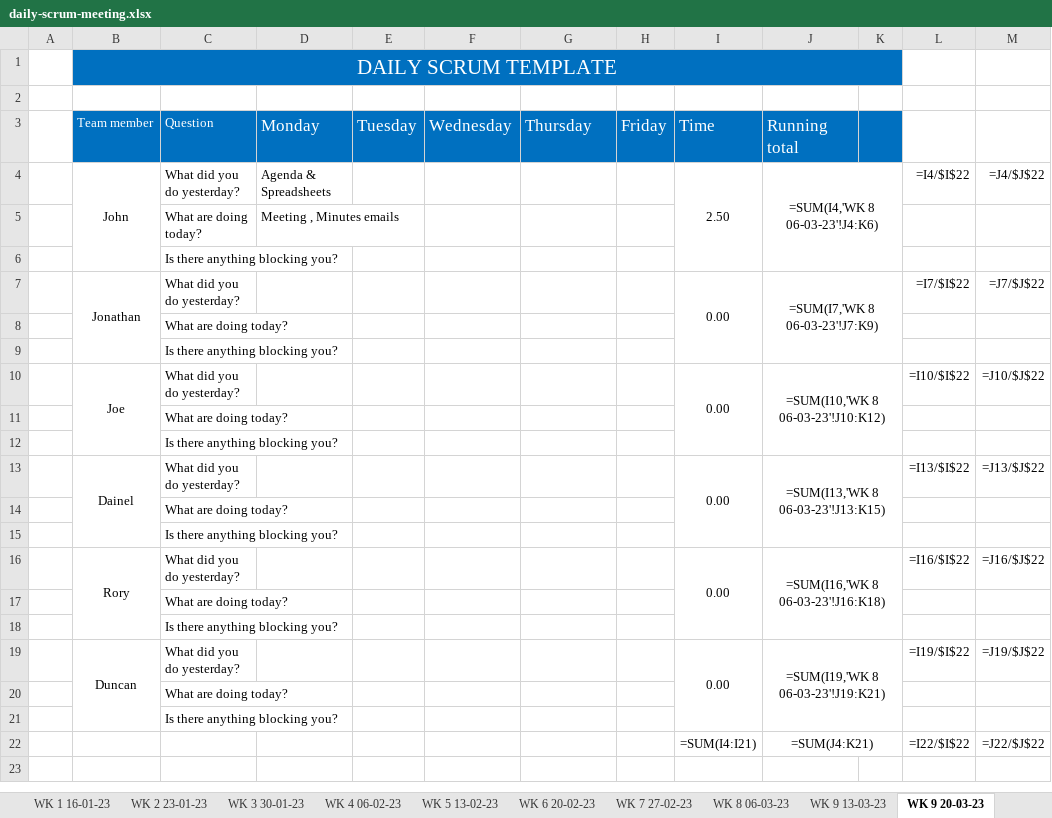
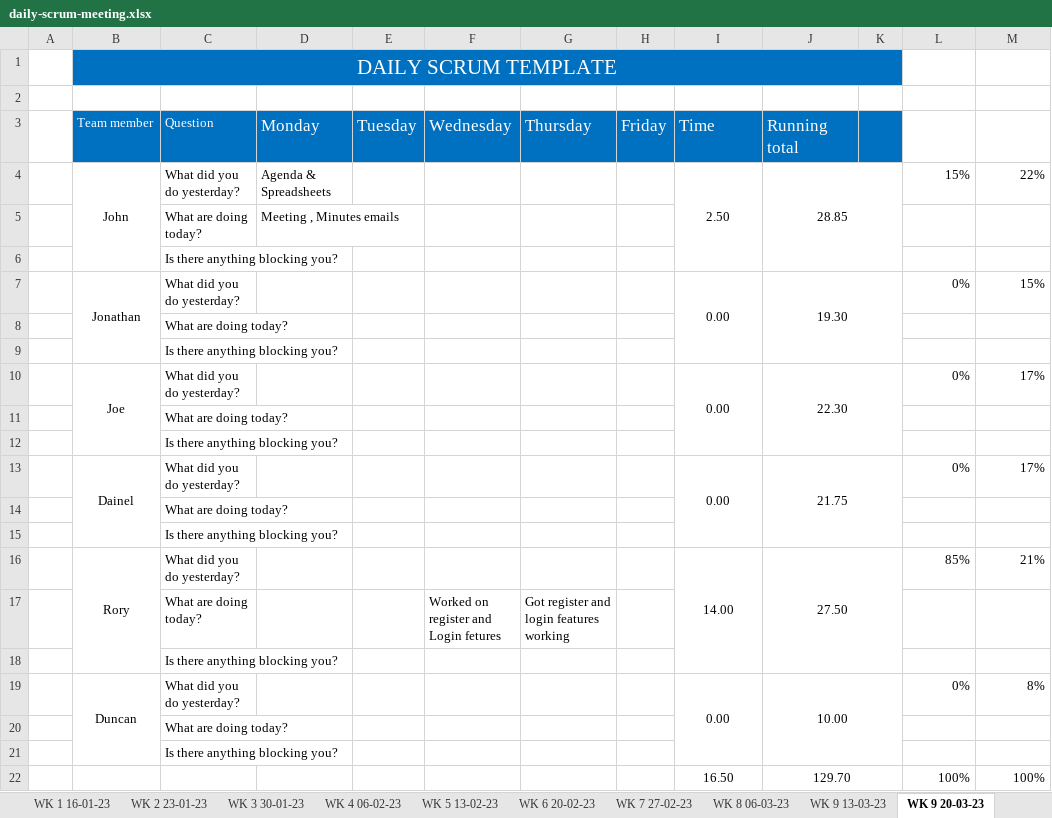
Before and after one commit to JBLACK2889/MENS-SHED-SOC09109, an Excel workbook: Documentation/daily-scrum-meeting.xlsx, sheet WK 9 20-03-23, drawn as a sheet; values as stored, in another font and other column widths than the file's, no borders; formulas without a stored value are shown as written; removed rows and columns are numbered as before the commit, all else as after; the diff names each change by its address in the sheet, - before the commit and + after, or states it on an @@ line.

```diff
--- a/Documentation/daily-scrum-meeting.xlsx (sheet WK 9 20-03-23)
+++ b/Documentation/daily-scrum-meeting.xlsx (sheet WK 9 20-03-23)
-J4 (Running total): =SUM(I4,'WK 8 06-03-23'!J4:K6)
+J4 (Running total): 28.85
-L4: =I4/$I$22
+L4: 15%
-M4: =J4/$J$22
+M4: 22%
-J7 (Running total): =SUM(I7,'WK 8 06-03-23'!J7:K9)
+J7 (Running total): 19.30
-L7: =I7/$I$22
+L7: 0%
-M7: =J7/$J$22
+M7: 15%
-J10 (Running total): =SUM(I10,'WK 8 06-03-23'!J10:K12)
+J10 (Running total): 22.30
-L10: =I10/$I$22
+L10: 0%
-M10: =J10/$J$22
+M10: 17%
-J13 (Running total): =SUM(I13,'WK 8 06-03-23'!J13:K15)
+J13 (Running total): 21.75
-L13: =I13/$I$22
+L13: 0%
-M13: =J13/$J$22
+M13: 17%
-row 16:  | Rory | What did you do yesterday? |  |  |  |  |  | 0.00 | =SUM(I16,'WK 8 06-03-23'!J16:K18) |  | =I16/$I$22 | =J16/$J$22
+row 16:  | Rory | What did you do yesterday? |  |  |  |  |  | 14.00 | 27.50 |  | 85% | 21%
+row 17:  |  | What are doing today? |  |  | Worked on register and Login fetures | Got register and login features working
@@ row 21 moved to row 18: Is there anything blocking you? @@
+row 19:  | Duncan | What did you do yesterday? |  |  |  |  |  | 0.00 | 10.00 |  | 0% | 8%
-row 19:  | Duncan | What did you do yesterday? |  |  |  |  |  | 0.00 | =SUM(I19,'WK 8 06-03-23'!J19:K21) |  | =I19/$I$22 | =J19/$J$22
-row 20:  |  | What are doing today?
-row 22:  |  |  |  |  |  |  |  | =SUM(I4:I21) | =SUM(J4:K21) |  | =I22/$I$22 | =J22/$J$22
+row 22:  |  |  |  |  |  |  |  | 16.50 | 129.70 |  | 100% | 100%
```
Also changed, not shown: sheet WK 1 16-01-23, sheet WK 9 03-04-23, sheet WK 8 06-03-23, sheet WK 3 30-01-23, sheet WK 7 27-02-23, sheet WK 2 23-01-23, 5 more sheets.
